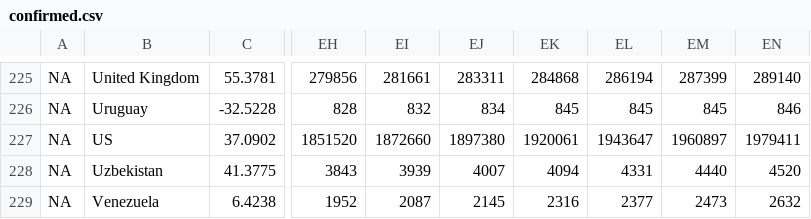
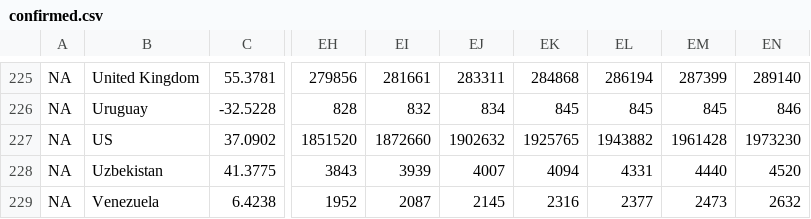
Before and after one commit to mohit2152sharma/rcoronavirus, a CSV file: data/confirmed.csv, drawn as a sheet; only a part is shown, gaps mark what is left out; the diff names each change by its address in the sheet, - before the commit and + after, or states it on an @@ line.

```diff
--- a/data/confirmed.csv
+++ b/data/confirmed.csv
-EJ227: 1897380
+EJ227: 1902632
-EK227: 1920061
+EK227: 1925765
-EL227: 1943647
+EL227: 1943882
-EM227: 1960897
+EM227: 1961428
-EN227: 1979411
+EN227: 1973230
```
Also changed, not shown: data/deaths.csv.
